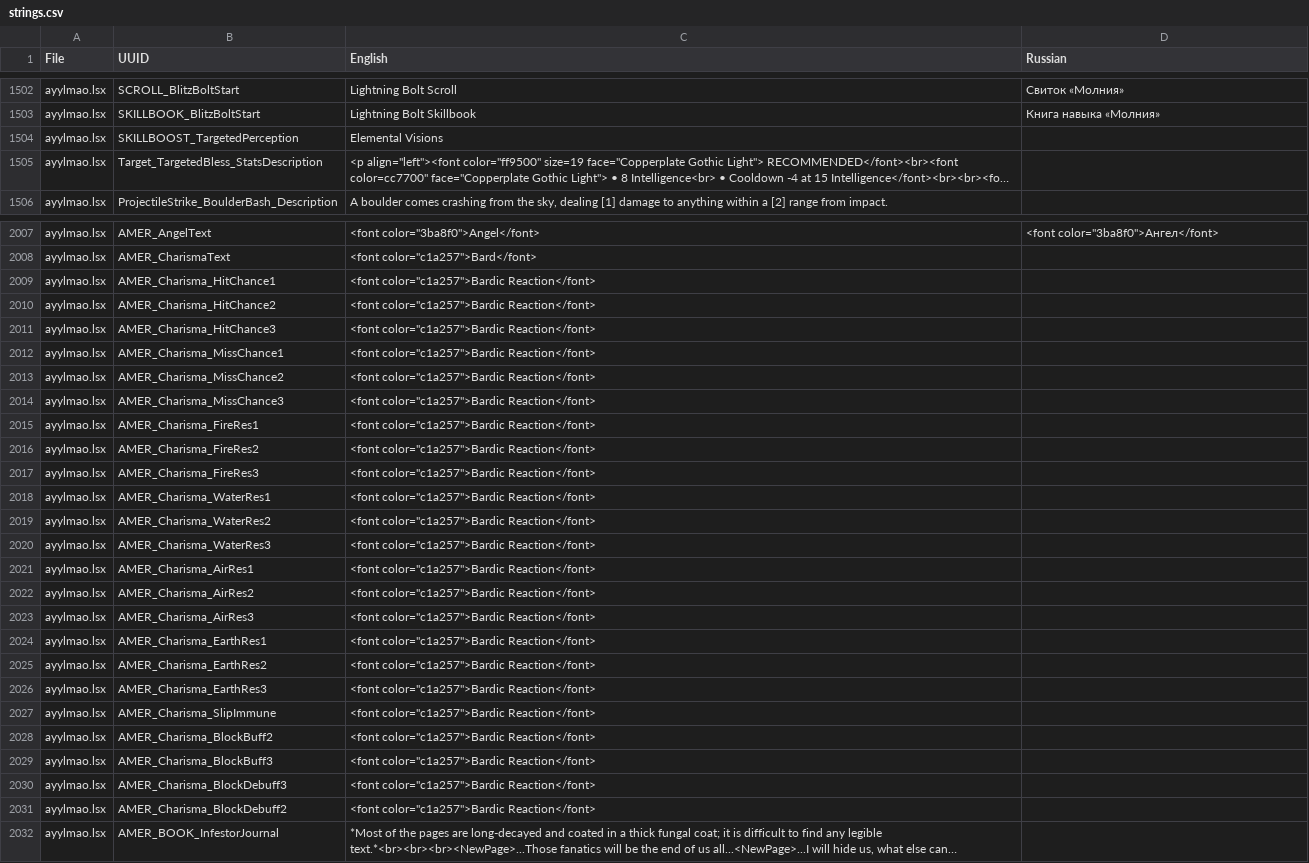
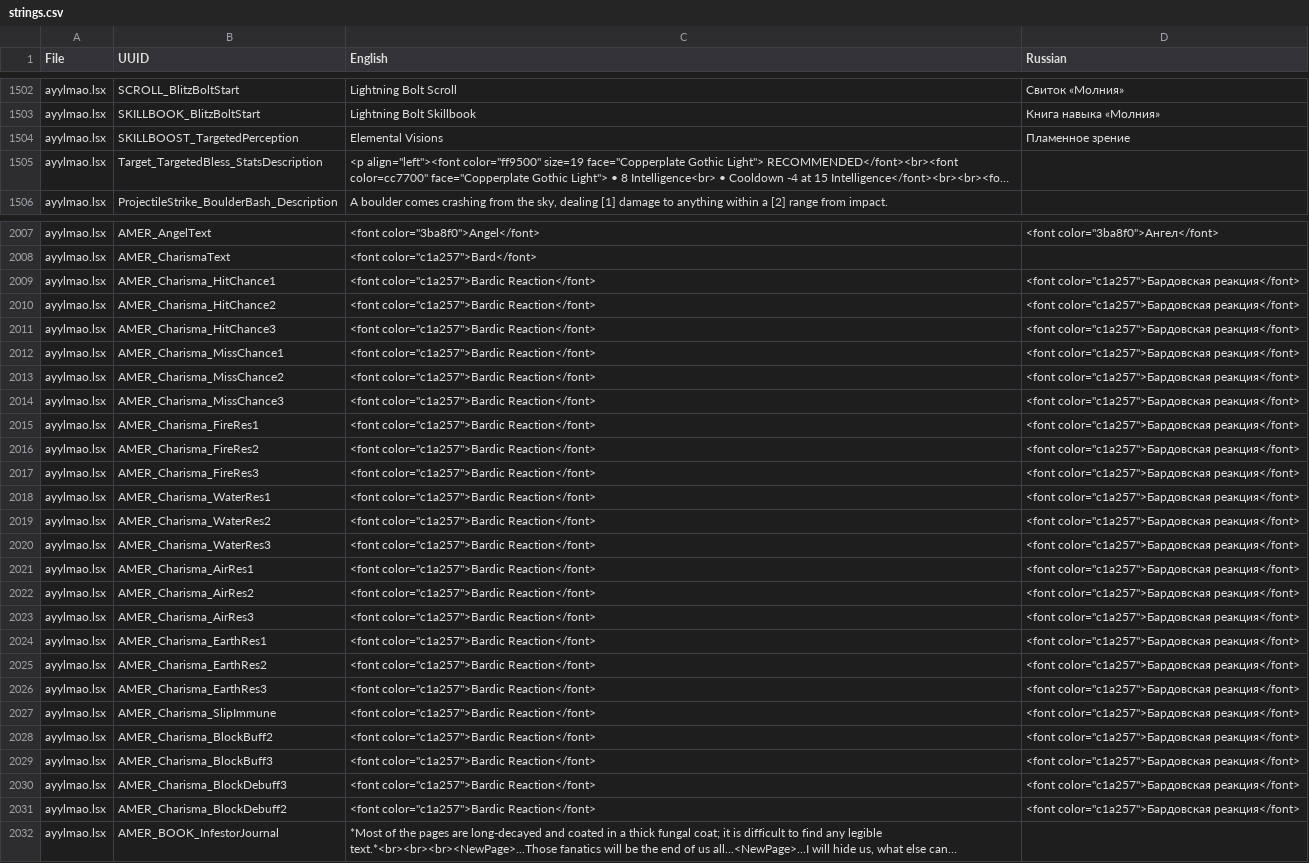
Before and after one commit to refaim/DivOS-EE-ru, a CSV file: EpicEncounters/strings.csv, drawn as a sheet; only a part is shown, gaps mark what is left out; long unchanged cells end in …; the diff covers the shown part only; the diff names each change by its address in the sheet, - before the commit and + after, or states it on an @@ line.

Commit message:
Переводим мод (3)

```diff
--- a/EpicEncounters/strings.csv
+++ b/EpicEncounters/strings.csv
-D1504 (Russian): (empty)
+D1504 (Russian): Пламенное зрение
-D2009:D2031 (Russian): (empty)
+D2009:D2031 (Russian): <font color="c1a257">Бардовская реакция</font>
```
Also changed, not shown: 59 edited cells elsewhere in this file.
